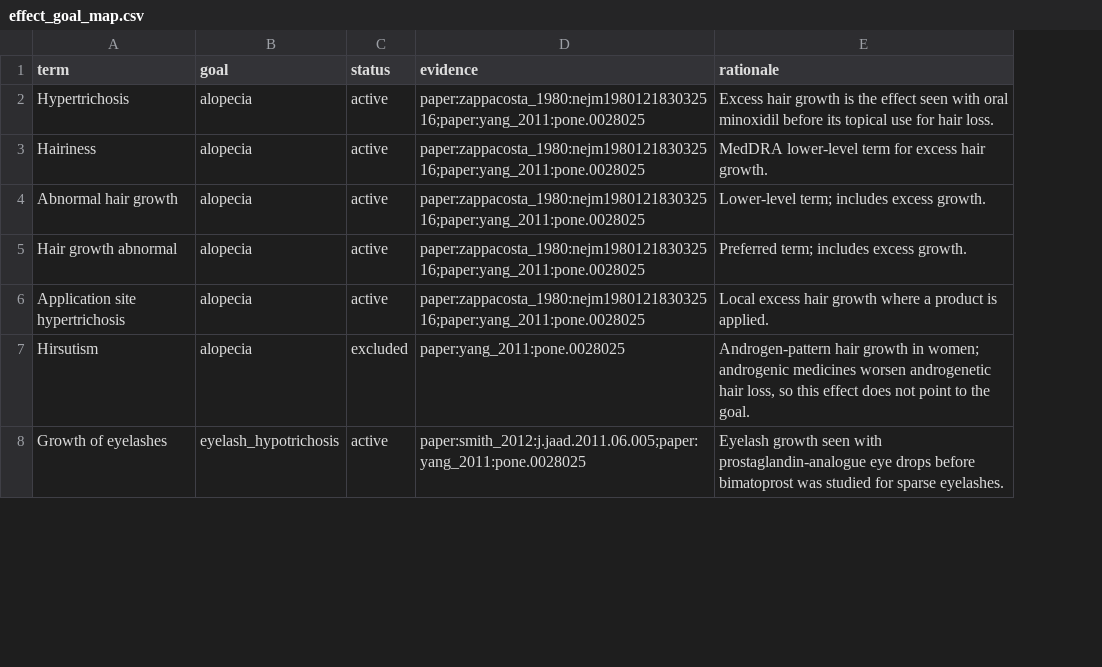
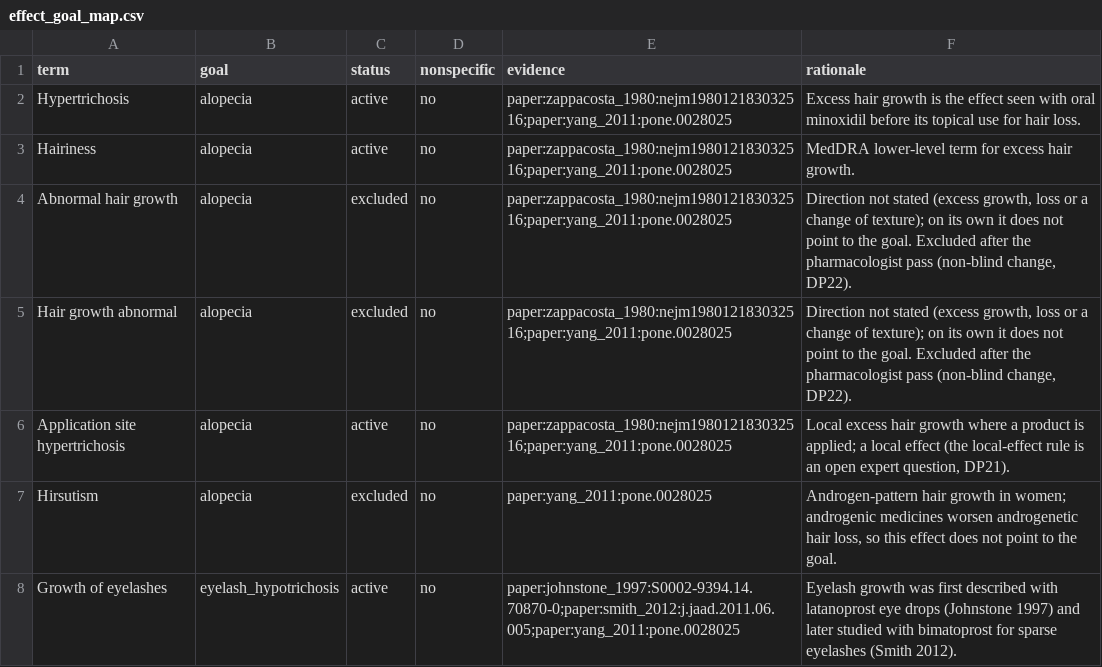
Before and after one commit to mikailustuner/janus, a CSV file: data/light/effect_goal_map.csv, drawn as a sheet; only a part is shown; addresses are those after the commit; the diff covers the shown part only; the diff names each change by its address in the sheet, - before the commit and + after, or states it on an @@ line.

```diff
--- a/data/light/effect_goal_map.csv
+++ b/data/light/effect_goal_map.csv
+column D (nonspecific), rows 2-8: all no
-C4:C5 (status): active
+C4:C5 (status): excluded
-F4 (rationale): Lower-level term; includes excess growth.
+F4 (rationale): Direction not stated (excess growth, loss or a change of texture); on its own it does not point to the goal. Excluded after the pharmacologist pass (non-blind change, DP22).
-F5 (rationale): Preferred term; includes excess growth.
+F5 (rationale): Direction not stated (excess growth, loss or a change of texture); on its own it does not point to the goal. Excluded after the pharmacologist pass (non-blind change, DP22).
-F6 (rationale): …product is applied.
+F6 (rationale): …product is applied; a local effect (the local-effect rule is an open expert question, DP21).
-E8 (evidence): paper:smith_2012:j.jaad.2011.06.005;paper:yang_2011:pone.0028025
+E8 (evidence): paper:johnstone_1997:S0002-9394.14.70870-0;paper:smith_2012:j.jaad.2011.06.005;paper:yang_2011:pone.0028025
-F8 (rationale): Eyelash growth seen with prostaglandin-analogue eye drops before bimatoprost was studied for sparse eyelashes.
+F8 (rationale): Eyelash growth was first described with latanoprost eye drops (Johnstone 1997) and later studied with bimatoprost for sparse eyelashes (Smith 2012).
```
Also changed, not shown: 14 edited cells elsewhere in this file, data/evidence_papers.csv, data/light/goals.csv, 21 other files.
